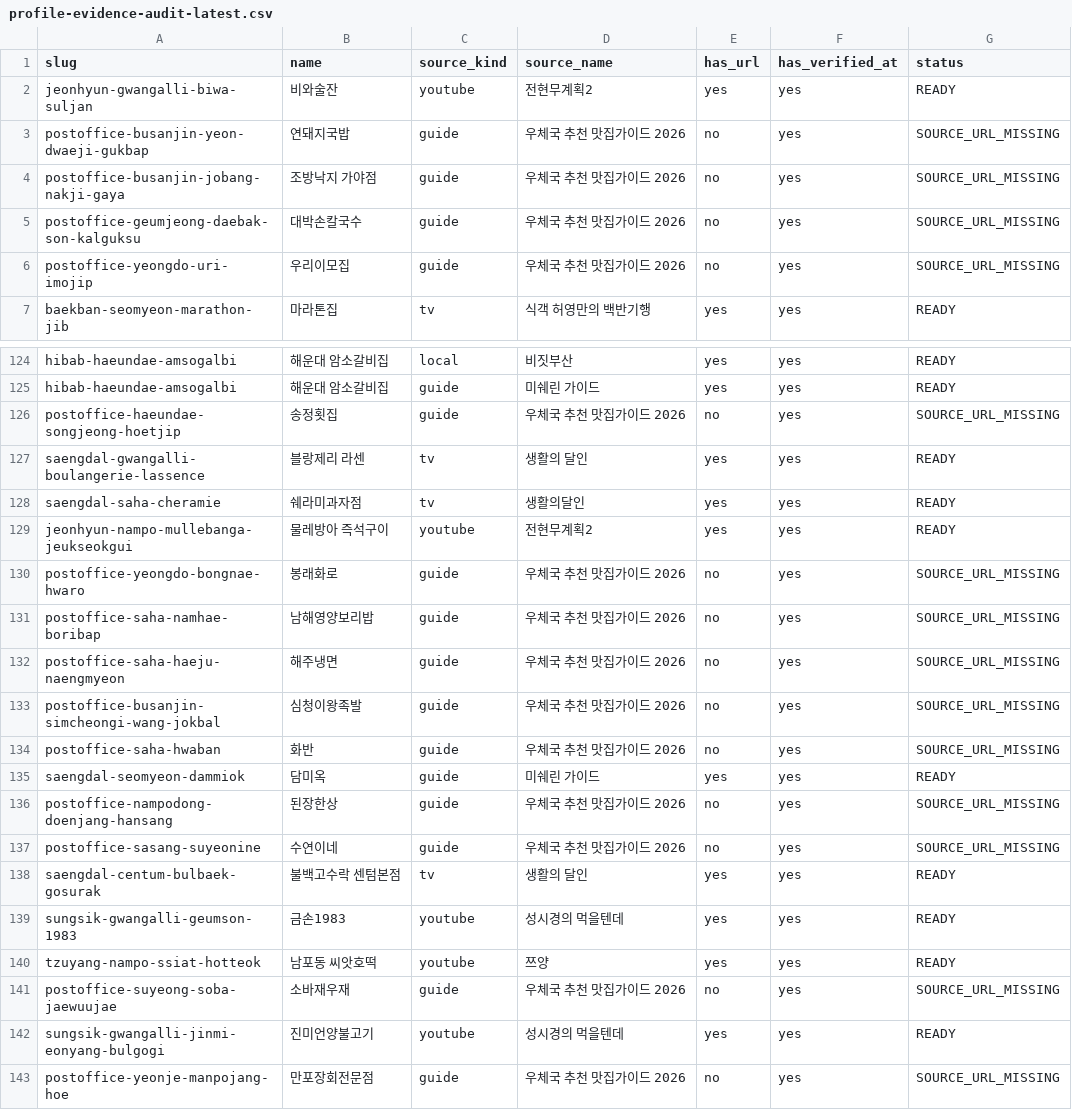
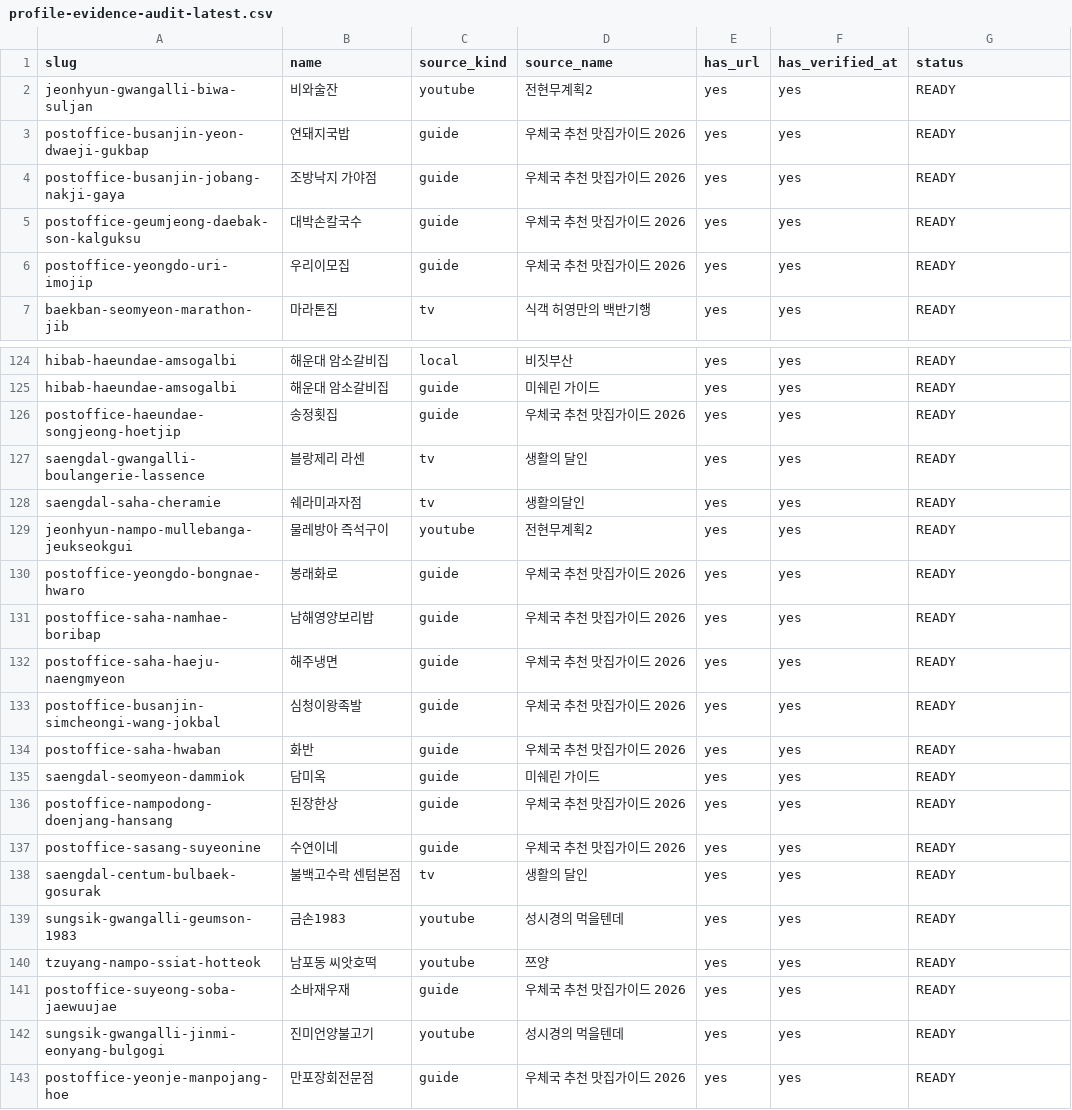
Before and after one commit to dunbar-link/naonzip, a CSV file: reports/profile-evidence/profile-evidence-audit-latest.csv, drawn as a sheet; only a part is shown, gaps mark what is left out; the diff covers the shown part only.

Commit message:
feat: verify postoffice guide sources

```diff
--- a/reports/profile-evidence/profile-evidence-audit-latest.csv
+++ b/reports/profile-evidence/profile-evidence-audit-latest.csv
@@ -2,6 +2,6 @@ slug,name,source_kind,source_name,has_url,has_verified_at,status
 jeonhyun-gwangalli-biwa-suljan,비와술잔,youtube,전현무계획2,yes,yes,READY
-postoffice-busanjin-yeon-dwaeji-gukbap,연돼지국밥,guide,우체국 추천 맛집가이드 2026,no,yes,SOURCE_URL_MISSING
-postoffice-busanjin-jobang-nakji-gaya,조방낙지 가야점,guide,우체국 추천 맛집가이드 2026,no,yes,SOURCE_URL_MISSING
-postoffice-geumjeong-daebak-son-kalguksu,대박손칼국수,guide,우체국 추천 맛집가이드 2026,no,yes,SOURCE_URL_MISSING
-postoffice-yeongdo-uri-imojip,우리이모집,guide,우체국 추천 맛집가이드 2026,no,yes,SOURCE_URL_MISSING
+postoffice-busanjin-yeon-dwaeji-gukbap,연돼지국밥,guide,우체국 추천 맛집가이드 2026,yes,yes,READY
+postoffice-busanjin-jobang-nakji-gaya,조방낙지 가야점,guide,우체국 추천 맛집가이드 2026,yes,yes,READY
+postoffice-geumjeong-daebak-son-kalguksu,대박손칼국수,guide,우체국 추천 맛집가이드 2026,yes,yes,READY
+postoffice-yeongdo-uri-imojip,우리이모집,guide,우체국 추천 맛집가이드 2026,yes,yes,READY
 baekban-seomyeon-marathon-jib,마라톤집,tv,식객 허영만의 백반기행,yes,yes,READY
@@ -125,3 +125,3 @@ hibab-haeundae-amsogalbi,해운대 암소갈비집,local,비짓부산,yes,yes,RE
 hibab-haeundae-amsogalbi,해운대 암소갈비집,guide,미쉐린 가이드,yes,yes,READY
-postoffice-haeundae-songjeong-hoetjip,송정횟집,guide,우체국 추천 맛집가이드 2026,no,yes,SOURCE_URL_MISSING
+postoffice-haeundae-songjeong-hoetjip,송정횟집,guide,우체국 추천 맛집가이드 2026,yes,yes,READY
 saengdal-gwangalli-boulangerie-lassence,블랑제리 라센,tv,생활의 달인,yes,yes,READY
@@ -129,10 +129,10 @@ saengdal-saha-cheramie,쉐라미과자점,tv,생활의달인,yes,yes,READY
 jeonhyun-nampo-mullebanga-jeukseokgui,물레방아 즉석구이,youtube,전현무계획2,yes,yes,READY
-postoffice-yeongdo-bongnae-hwaro,봉래화로,guide,우체국 추천 맛집가이드 2026,no,yes,SOURCE_URL_MISSING
-postoffice-saha-namhae-boribap,남해영양보리밥,guide,우체국 추천 맛집가이드 2026,no,yes,SOURCE_URL_MISSING
-postoffice-saha-haeju-naengmyeon,해주냉면,guide,우체국 추천 맛집가이드 2026,no,yes,SOURCE_URL_MISSING
-postoffice-busanjin-simcheongi-wang-jokbal,심청이왕족발,guide,우체국 추천 맛집가이드 2026,no,yes,SOURCE_URL_MISSING
-postoffice-saha-hwaban,화반,guide,우체국 추천 맛집가이드 2026,no,yes,SOURCE_URL_MISSING
+postoffice-yeongdo-bongnae-hwaro,봉래화로,guide,우체국 추천 맛집가이드 2026,yes,yes,READY
+postoffice-saha-namhae-boribap,남해영양보리밥,guide,우체국 추천 맛집가이드 2026,yes,yes,READY
+postoffice-saha-haeju-naengmyeon,해주냉면,guide,우체국 추천 맛집가이드 2026,yes,yes,READY
+postoffice-busanjin-simcheongi-wang-jokbal,심청이왕족발,guide,우체국 추천 맛집가이드 2026,yes,yes,READY
+postoffice-saha-hwaban,화반,guide,우체국 추천 맛집가이드 2026,yes,yes,READY
 saengdal-seomyeon-dammiok,담미옥,guide,미쉐린 가이드,yes,yes,READY
-postoffice-nampodong-doenjang-hansang,된장한상,guide,우체국 추천 맛집가이드 2026,no,yes,SOURCE_URL_MISSING
-postoffice-sasang-suyeonine,수연이네,guide,우체국 추천 맛집가이드 2026,no,yes,SOURCE_URL_MISSING
+postoffice-nampodong-doenjang-hansang,된장한상,guide,우체국 추천 맛집가이드 2026,yes,yes,READY
+postoffice-sasang-suyeonine,수연이네,guide,우체국 추천 맛집가이드 2026,yes,yes,READY
 saengdal-centum-bulbaek-gosurak,불백고수락 센텀본점,tv,생활의 달인,yes,yes,READY
@@ -140,4 +140,4 @@ sungsik-gwangalli-geumson-1983,금손1983,youtube,성시경의 먹을텐데,yes,
 tzuyang-nampo-ssiat-hotteok,남포동 씨앗호떡,youtube,쯔양,yes,yes,READY
-postoffice-suyeong-soba-jaewuujae,소바재우재,guide,우체국 추천 맛집가이드 2026,no,yes,SOURCE_URL_MISSING
+postoffice-suyeong-soba-jaewuujae,소바재우재,guide,우체국 추천 맛집가이드 2026,yes,yes,READY
 sungsik-gwangalli-jinmi-eonyang-bulgogi,진미언양불고기,youtube,성시경의 먹을텐데,yes,yes,READY
-postoffice-yeonje-manpojang-hoe,만포장회전문점,guide,우체국 추천 맛집가이드 2026,no,yes,SOURCE_URL_MISSING
+postoffice-yeonje-manpojang-hoe,만포장회전문점,guide,우체국 추천 맛집가이드 2026,yes,yes,READY
```
Also changed, not shown: 52 edited cells elsewhere in this file, 4 other files.
